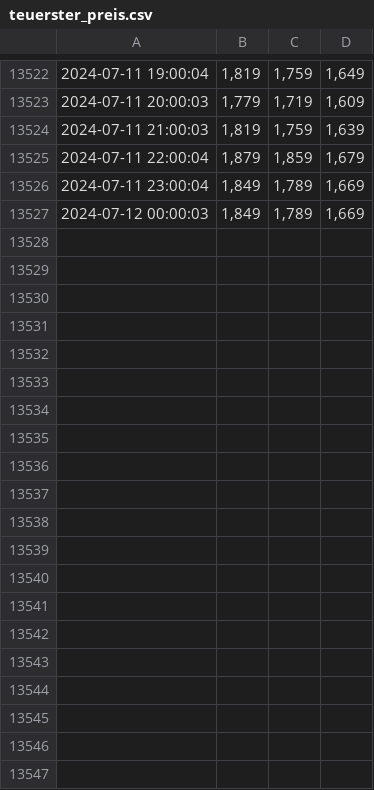
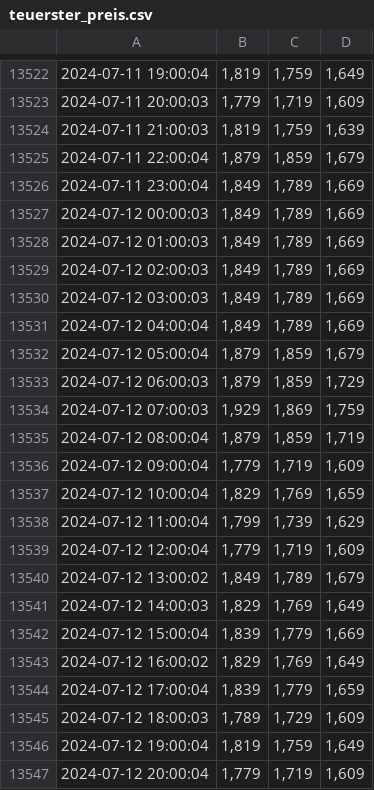
Before and after one commit to GermanPaul12/Petrol-Price-Scraper-Heidelberg-BeautifulSoup-Requests, a CSV file: Files/teuerster_preis.csv, drawn as a sheet; only a part is shown, gaps mark what is left out; the diff covers the shown part only.

```diff
--- a/Files/teuerster_preis.csv
+++ b/Files/teuerster_preis.csv
@@ -13527 +13527,21 @@
 2024-07-12 00:00:03,"1,849","1,789","1,669"
+2024-07-12 01:00:03,"1,849","1,789","1,669"
+2024-07-12 02:00:03,"1,849","1,789","1,669"
+2024-07-12 03:00:03,"1,849","1,789","1,669"
+2024-07-12 04:00:04,"1,849","1,789","1,669"
+2024-07-12 05:00:04,"1,879","1,859","1,679"
+2024-07-12 06:00:03,"1,879","1,859","1,729"
+2024-07-12 07:00:03,"1,929","1,869","1,759"
+2024-07-12 08:00:04,"1,879","1,859","1,719"
+2024-07-12 09:00:04,"1,779","1,719","1,609"
+2024-07-12 10:00:04,"1,829","1,769","1,659"
+2024-07-12 11:00:04,"1,799","1,739","1,629"
+2024-07-12 12:00:04,"1,779","1,719","1,609"
+2024-07-12 13:00:02,"1,849","1,789","1,679"
+2024-07-12 14:00:03,"1,829","1,769","1,649"
+2024-07-12 15:00:04,"1,839","1,779","1,669"
+2024-07-12 16:00:02,"1,829","1,769","1,649"
+2024-07-12 17:00:04,"1,839","1,779","1,659"
+2024-07-12 18:00:03,"1,789","1,729","1,609"
+2024-07-12 19:00:04,"1,819","1,759","1,649"
+2024-07-12 20:00:04,"1,779","1,719","1,609"
```
Also changed, not shown: 28 added rows elsewhere in this file, Files/durchschnitts_preis.csv, Files/guenstigster_preis.csv, 2 other files.
